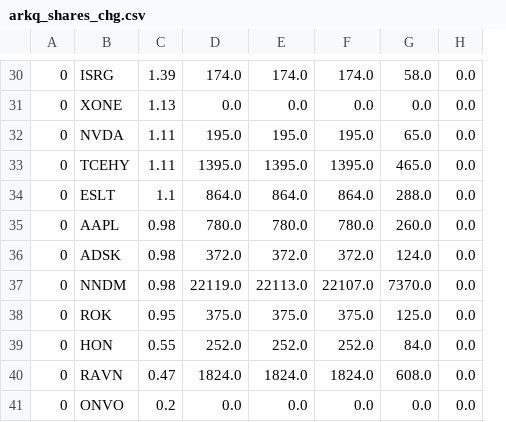
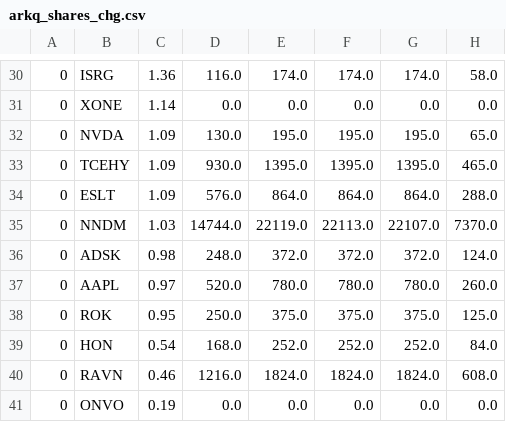
Before and after one commit to usastockinvest/arkinvest, a CSV file: data/arkq_shares_chg.csv, drawn as a sheet; only a part is shown, gaps mark what is left out; removed rows and columns are numbered as before the commit, all else as after; the diff covers the shown part only; the diff names each change by its address in the sheet, - before the commit and + after, or states it on an @@ line.

```diff
--- a/data/arkq_shares_chg.csv
+++ b/data/arkq_shares_chg.csv
+column D, rows 30-34: 116.0 | 0.0 | 130.0 | 930.0 | 576.0; row 36: 248.0; rows 38-41: 250.0 | 168.0 | 1216.0 | 0.0
-column H, rows 30-34: all 0.0; row 36: 0.0; rows 38-41: all 0.0
-C30: 1.39
+C30: 1.36
-C31: 1.13
+C31: 1.14
-C32:C33: 1.11
+C32:C33: 1.09
-C34: 1.1
+C34: 1.09
-row 35: 0 | AAPL | 0.98 | 780.0 | 780.0 | 780.0 | 260.0 | 0.0
+row 35: 0 | NNDM | 1.03 | 14744.0 | 22119.0 | 22113.0 | 22107.0 | 7370.0
-row 37: 0 | NNDM | 0.98 | 22119.0 | 22113.0 | 22107.0 | 7370.0 | 0.0
+row 37: 0 | AAPL | 0.97 | 520.0 | 780.0 | 780.0 | 780.0 | 260.0
-C39: 0.55
+C39: 0.54
-C40: 0.47
+C40: 0.46
-C41: 0.2
+C41: 0.19
```
Also changed, not shown: 4 added rows, 4 removed rows and 21 edited cells elsewhere in this file, data/arkf_daily.csv, data/arkg_daily.csv, 8 other files.
